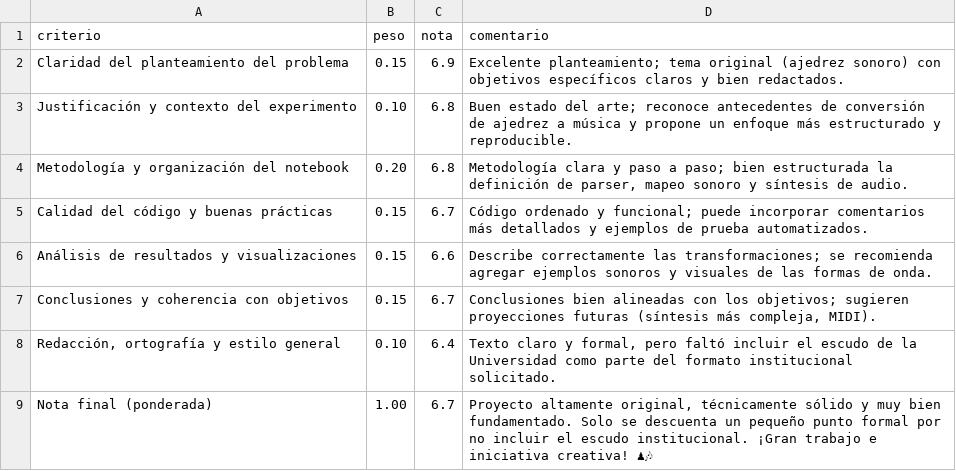
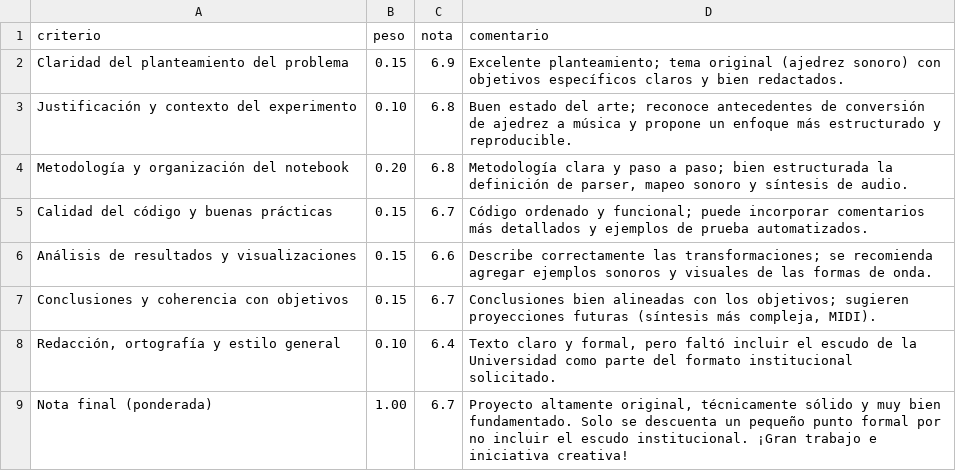
Before and after one commit to vpobleteacustica-classroom/proyecto-1-grupo-g, a CSV file: proyecto-1-grupo-g_rubric_comentario.csv, drawn as a sheet; the diff names each change by its address in the sheet, - before the commit and + after, or states it on an @@ line.

Commit message:
Evaluación Proyecto 1 — Hito 1 (ACUS220): Ajedrez Sonoro | Nota 6.7/7.0 | Se descuenta por no incluir escudo institucional.

```diff
--- a/proyecto-1-grupo-g_rubric_comentario.csv
+++ b/proyecto-1-grupo-g_rubric_comentario.csv
-D9 (comentario): …iniciativa creativa! ♟🎶
+D9 (comentario): …iniciativa creativa!
```
